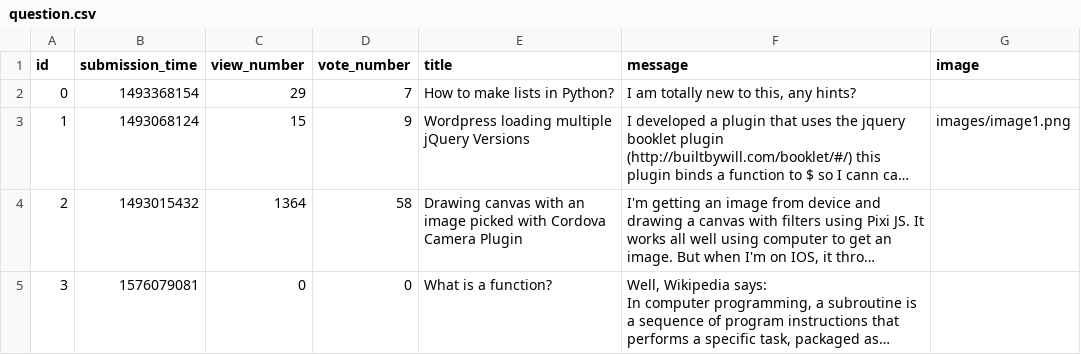
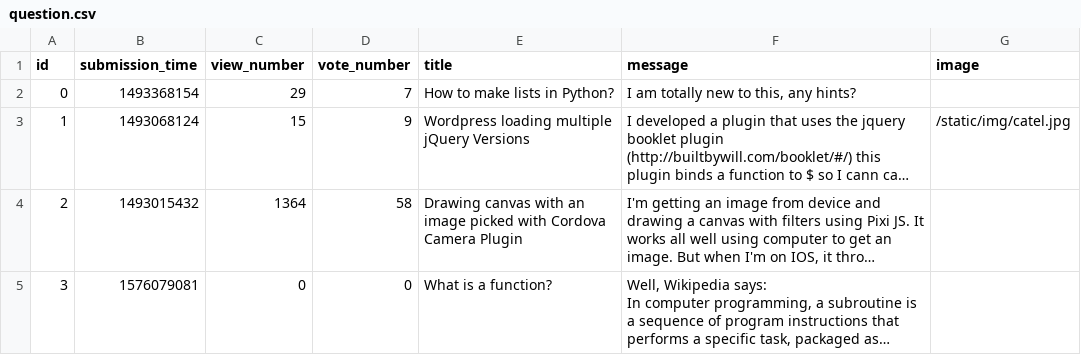
Before and after one commit to dandumitriu33/ask-mate-python, a CSV file: sample_data/question.csv, drawn as a sheet; long unchanged cells end in …; the diff names each change by its address in the sheet, - before the commit and + after, or states it on an @@ line.

Commit message:
Add the image to questions on the main page feature

```diff
--- a/sample_data/question.csv
+++ b/sample_data/question.csv
-G3 (image): images/image1.png
+G3 (image): /static/img/catel.jpg
```
Also changed, not shown: 5 other files.
